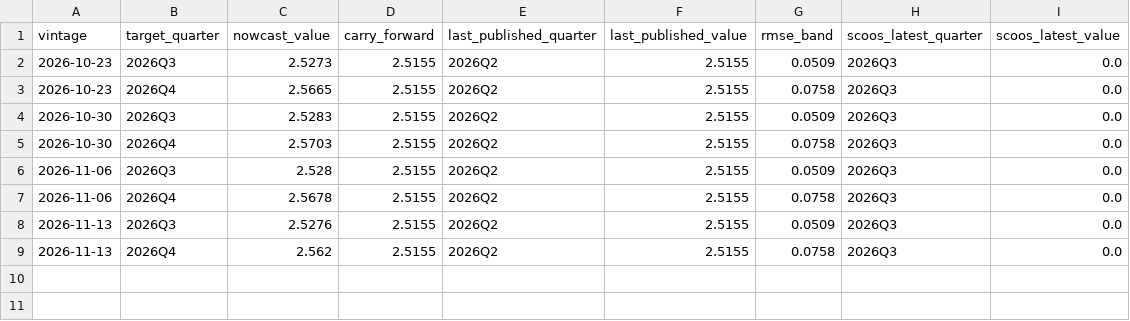
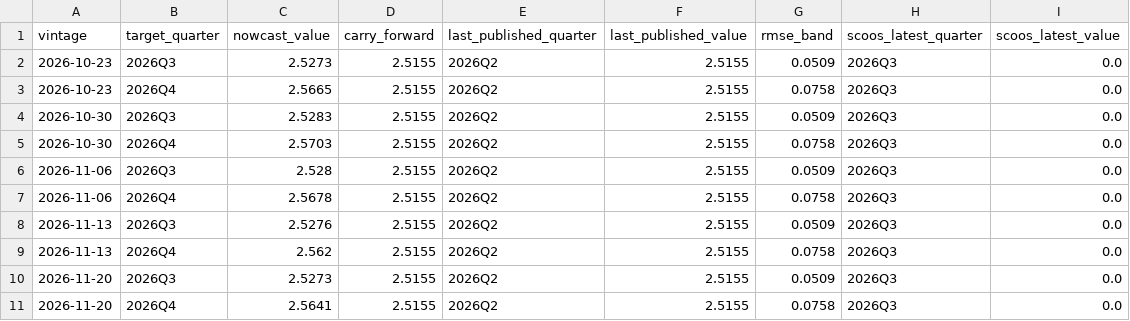
Before and after one commit to fcela/frb-heat-index, a CSV file: data/hf_nowcast_vintages.csv, drawn as a sheet; the diff names each change by its address in the sheet, - before the commit and + after, or states it on an @@ line.

```diff
--- a/data/hf_nowcast_vintages.csv
+++ b/data/hf_nowcast_vintages.csv
+row 10: 2026-11-20 | 2026Q3 | 2.5273 | 2.5155 | 2026Q2 | 2.5155 | 0.0509 | 2026Q3 | 0.0
+row 11: 2026-11-20 | 2026Q4 | 2.5641 | 2.5155 | 2026Q2 | 2.5155 | 0.0758 | 2026Q3 | 0.0
```
Also changed, not shown: 1 other file.
